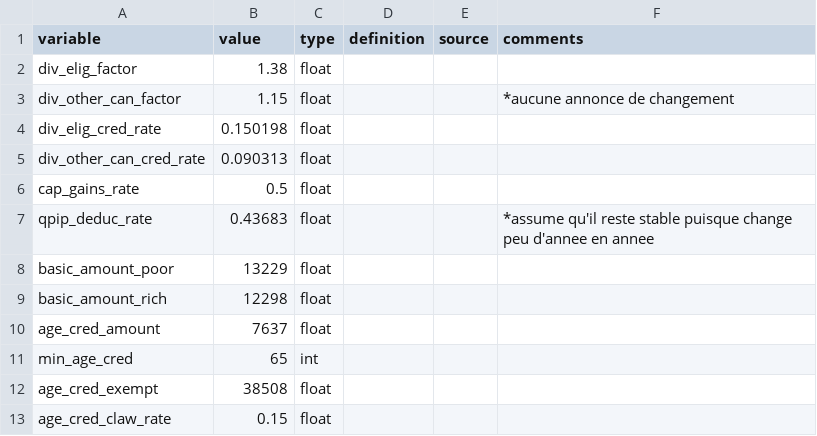
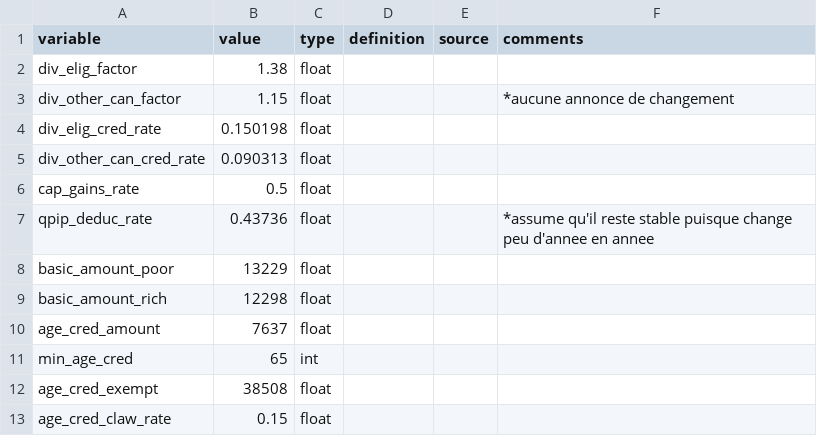
Before and after one commit to CREEi-models/srd, a CSV file: srd/federal/params/federal_2020.csv, drawn as a sheet; only a part is shown.

```diff
--- a/srd/federal/params/federal_2020.csv
+++ b/srd/federal/params/federal_2020.csv
@@ -6,3 +6,3 @@ div_other_can_cred_rate;0.090313;float;;;
 cap_gains_rate;0.5;float;;;
-qpip_deduc_rate;0.43683;float;;;*assume qu'il reste stable puisque change peu d'annee en annee
+qpip_deduc_rate;0.43736;float;;;*assume qu'il reste stable puisque change peu d'annee en annee
 basic_amount_poor;13229;float;;;
```
Also changed, not shown: srd/assistance/params/assistance_2021.csv, srd/federal/params/federal_2021.csv.
